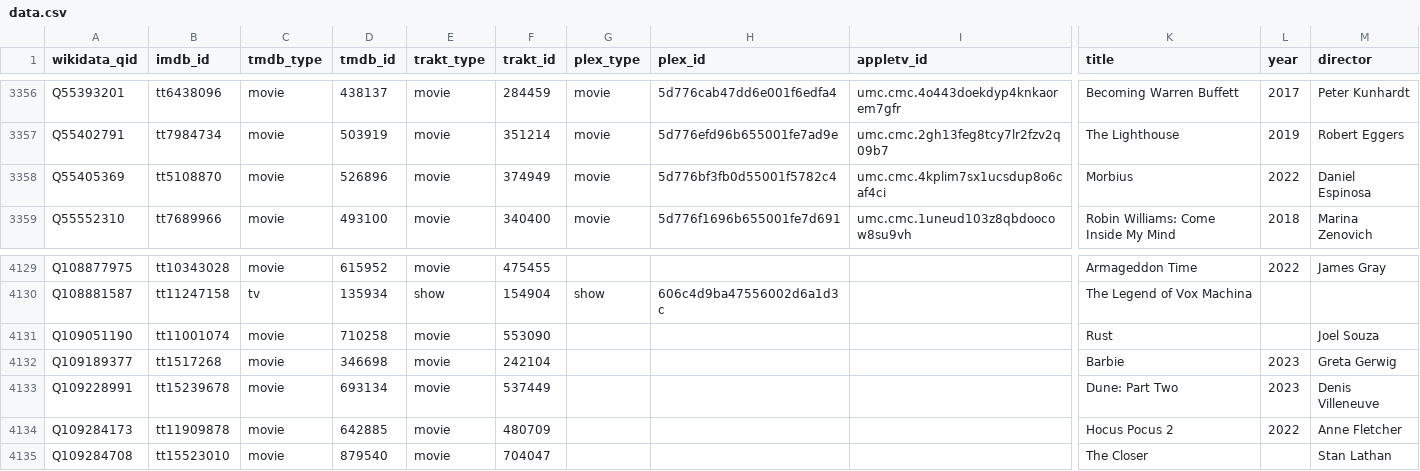
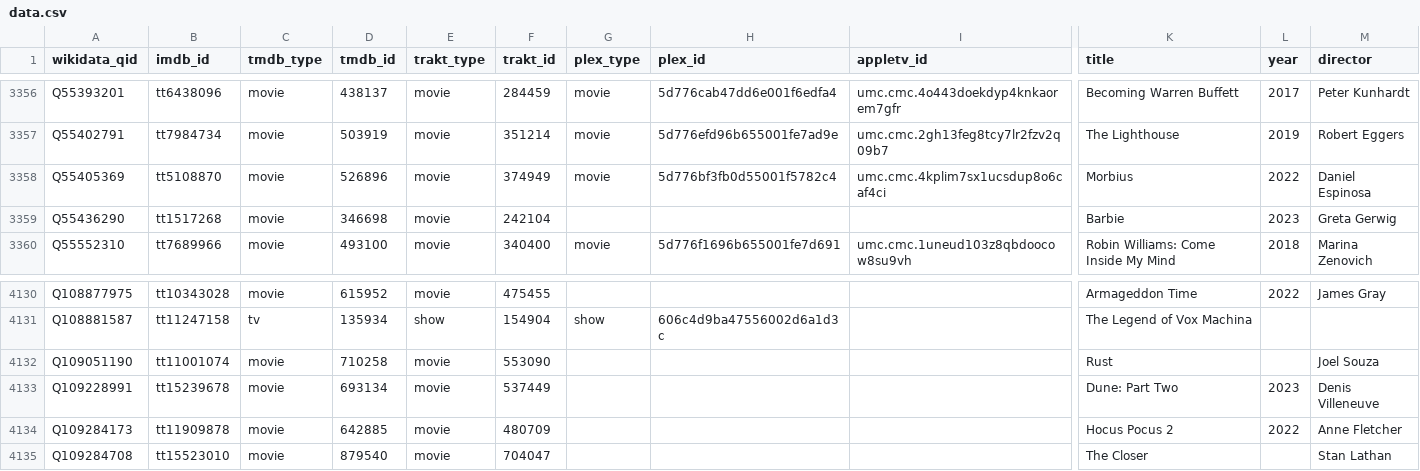
Before and after one commit to josh/pmdb, a CSV file: data.csv, drawn as a sheet; only a part is shown, gaps mark what is left out; removed rows and columns are numbered as before the commit, all else as after; rows hold the shown columns only; the diff names each change by its address in the sheet, - before the commit and + after, or states it on an @@ line.

```diff
--- a/data.csv
+++ b/data.csv
+row 3359: Q55436290 | tt1517268 | movie | 346698 | movie | 242104 |  |  |  | Barbie | 2023 | Greta Gerwig
-row 4132: Q109189377 | tt1517268 | movie | 346698 | movie | 242104 |  |  |  | Barbie | 2023 | Greta Gerwig
```
Also changed, not shown: 1 other file.
